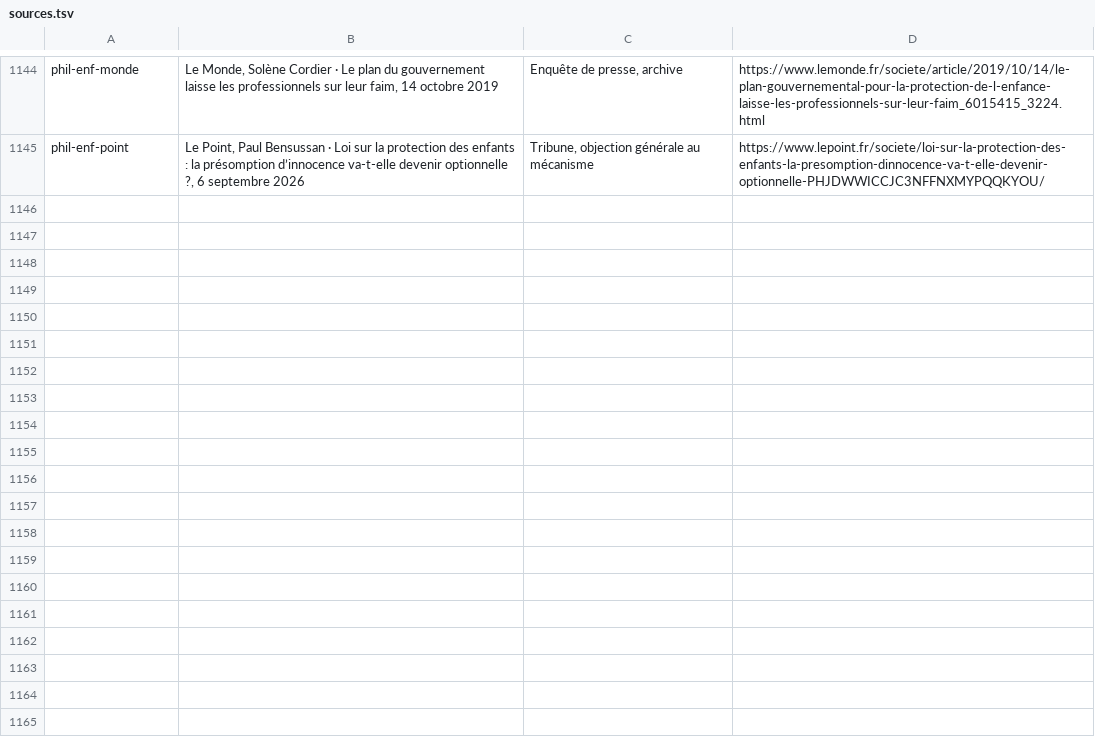
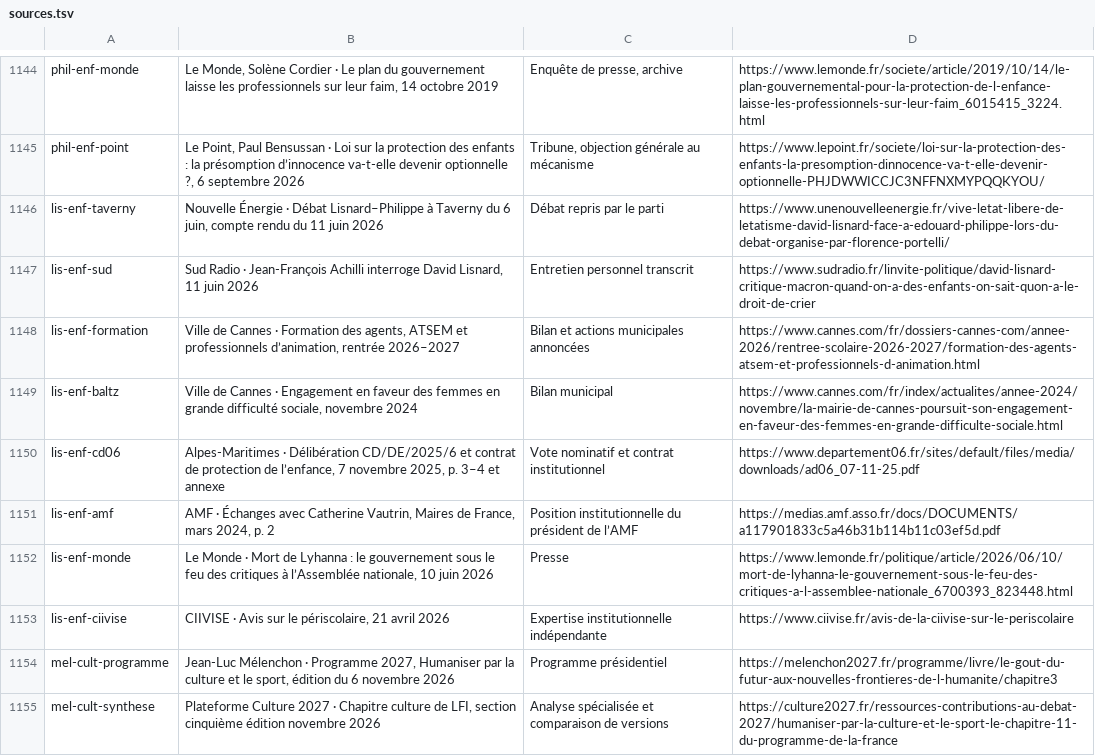
Before and after one commit to adrienconrath/pourquivoter, a TSV file: data/sources.tsv, drawn as a sheet; only a part is shown, gaps mark what is left out; the diff covers the shown part only; the diff names each change by its address in the sheet, - before the commit and + after, or states it on an @@ line.

Commit message:
Approfondir enfance Lisnard et débats culturels Mélenchon

```diff
--- a/data/sources.tsv
+++ b/data/sources.tsv
+row 1146: lis-enf-taverny | Nouvelle Énergie · Débat Lisnard–Philippe à Taverny du 6 juin, compte rendu du 11 juin 2026 | Débat repris par le parti | https://www.unenouvelleenergie.fr/vive-letat-libere-de-letatisme-david-lisnard-face-a-edouard-philippe-lors-du-debat-organise-par-florence-portelli/
+row 1147: lis-enf-sud | Sud Radio · Jean-François Achilli interroge David Lisnard, 11 juin 2026 | Entretien personnel transcrit | https://www.sudradio.fr/linvite-politique/david-lisnard-critique-macron-quand-on-a-des-enfants-on-sait-quon-a-le-droit-de-crier
+row 1148: lis-enf-formation | Ville de Cannes · Formation des agents, ATSEM et professionnels d’animation, rentrée 2026–2027 | Bilan et actions municipales annoncées | https://www.cannes.com/fr/dossiers-cannes-com/annee-2026/rentree-scolaire-2026-2027/formation-des-agents-atsem-et-professionnels-d-animation.html
+row 1149: lis-enf-baltz | Ville de Cannes · Engagement en faveur des femmes en grande difficulté sociale, novembre 2024 | Bilan municipal | https://www.cannes.com/fr/index/actualites/annee-2024/novembre/la-mairie-de-cannes-poursuit-son-engagement-en-faveur-des-femmes-en-grande-difficulte-sociale.html
+row 1150: lis-enf-cd06 | Alpes-Maritimes · Délibération CD/DE/2025/6 et contrat de protection de l’enfance, 7 novembre 2025, p. 3–4 et annexe | Vote nominatif et contrat institutionnel | https://www.departement06.fr/sites/default/files/media/downloads/ad06_07-11-25.pdf
+row 1151: lis-enf-amf | AMF · Échanges avec Catherine Vautrin, Maires de France, mars 2024, p. 2 | Position institutionnelle du président de l’AMF | https://medias.amf.asso.fr/docs/DOCUMENTS/a117901833c5a46b31b114b11c03ef5d.pdf
+row 1152: lis-enf-monde | Le Monde · Mort de Lyhanna : le gouvernement sous le feu des critiques à l’Assemblée nationale, 10 juin 2026 | Presse | https://www.lemonde.fr/politique/article/2026/06/10/mort-de-lyhanna-le-gouvernement-sous-le-feu-des-critiques-a-l-assemblee-nationale_6700393_823448.html
+row 1153: lis-enf-ciivise | CIIVISE · Avis sur le périscolaire, 21 avril 2026 | Expertise institutionnelle indépendante | https://www.ciivise.fr/avis-de-la-ciivise-sur-le-periscolaire
+row 1154: mel-cult-programme | Jean-Luc Mélenchon · Programme 2027, Humaniser par la culture et le sport, édition du 6 novembre 2026 | Programme présidentiel | https://melenchon2027.fr/programme/livre/le-gout-du-futur-aux-nouvelles-frontieres-de-l-humanite/chapitre3
+row 1155: mel-cult-synthese | Plateforme Culture 2027 · Chapitre culture de LFI, section cinquième édition novembre 2026 | Analyse spécialisée et comparaison de versions | https://culture2027.fr/ressources-contributions-au-debat-2027/humaniser-par-la-culture-et-le-sport-le-chapitre-11-du-programme-de-la-france
```
Also changed, not shown: 10 added rows elsewhere in this file, data/audit-couverture.tsv, data/recherches.tsv, 4 other files.
